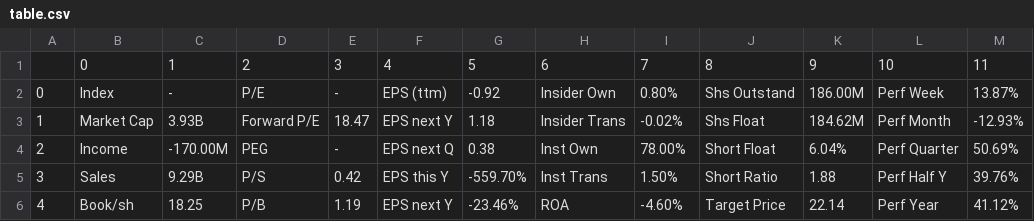
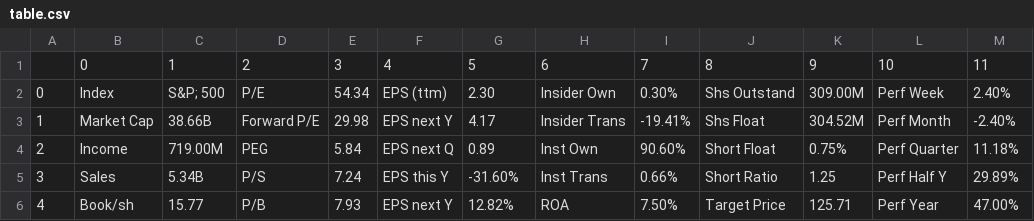
Before and after one commit to TomassVaitkus/Stock, a CSV file: table.csv, drawn as a sheet; only a part is shown; the diff covers the shown part only.

```diff
--- a/table.csv
+++ b/table.csv
@@ -1,6 +1,6 @@
 ,0,1,2,3,4,5,6,7,8,9,10,11
-0,Index,-,P/E,-,EPS (ttm),-0.92,Insider Own,0.80%,Shs Outstand,186.00M,Perf Week,13.87%
-1,Market Cap,3.93B,Forward P/E,18.47,EPS next Y,1.18,Insider Trans,-0.02%,Shs Float,184.62M,Perf Month,-12.93%
-2,Income,-170.00M,PEG,-,EPS next Q,0.38,Inst Own,78.00%,Short Float,6.04%,Perf Quarter,50.69%
-3,Sales,9.29B,P/S,0.42,EPS this Y,-559.70%,Inst Trans,1.50%,Short Ratio,1.88,Perf Half Y,39.76%
-4,Book/sh,18.25,P/B,1.19,EPS next Y,-23.46%,ROA,-4.60%,Target Price,22.14,Perf Year,41.12%
+0,Index,S&P; 500,P/E,54.34,EPS (ttm),2.30,Insider Own,0.30%,Shs Outstand,309.00M,Perf Week,2.40%
+1,Market Cap,38.66B,Forward P/E,29.98,EPS next Y,4.17,Insider Trans,-19.41%,Shs Float,304.52M,Perf Month,-2.40%
+2,Income,719.00M,PEG,5.84,EPS next Q,0.89,Inst Own,90.60%,Short Float,0.75%,Perf Quarter,11.18%
+3,Sales,5.34B,P/S,7.24,EPS this Y,-31.60%,Inst Trans,0.66%,Short Ratio,1.25,Perf Half Y,29.89%
+4,Book/sh,15.77,P/B,7.93,EPS next Y,12.82%,ROA,7.50%,Target Price,125.71,Perf Year,47.00%
```
Also changed, not shown: 40 edited cells elsewhere in this file, 1 other file.
